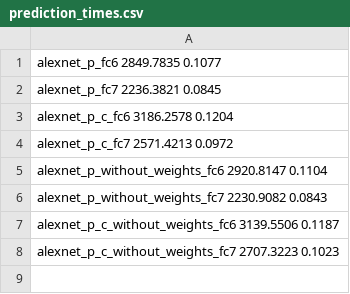
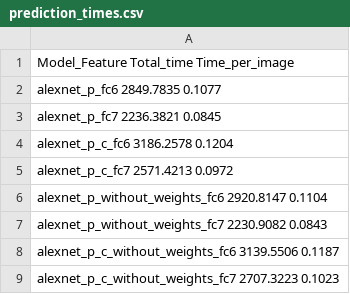
Before and after one commit to rbuchbau/ma, a CSV file: caffe_feature_extraction/training_times/prediction_times.csv, drawn as a sheet; the diff names each change by its address in the sheet, - before the commit and + after, or states it on an @@ line.

```diff
--- a/caffe_feature_extraction/training_times/prediction_times.csv
+++ b/caffe_feature_extraction/training_times/prediction_times.csv
+row 1: Model_Feature Total_time Time_per_image
```
Also changed, not shown: caffe_feature_extraction/training_times/svm_training_times.csv, 2 other files.
